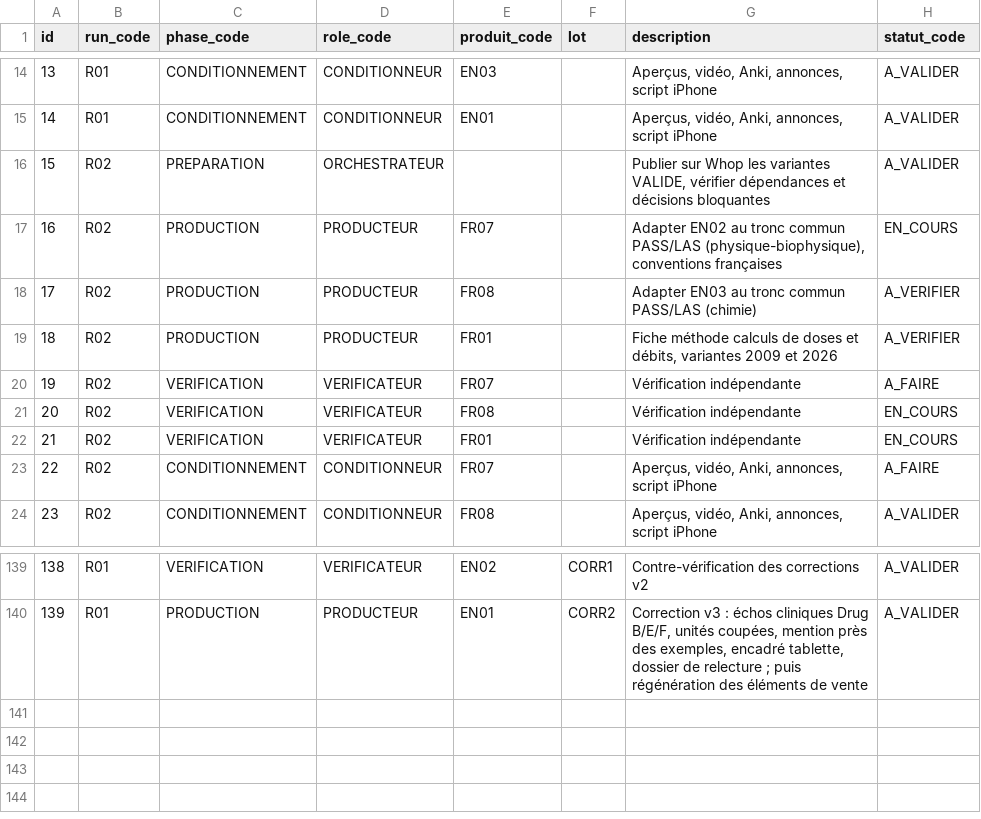
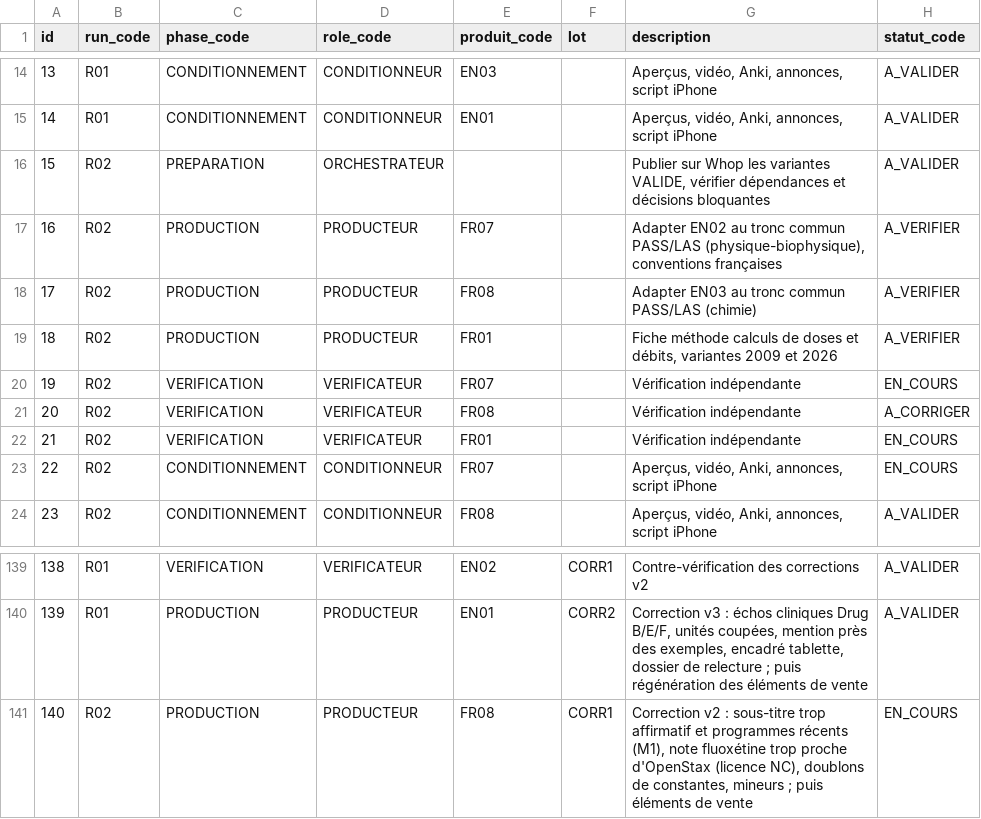
Before and after one commit to pataplume/mindshelf, a CSV file: data/run_taches.csv, drawn as a sheet; only a part is shown, gaps mark what is left out.

```diff
--- a/data/run_taches.csv
+++ b/data/run_taches.csv
@@ -16,9 +16,9 @@ id,run_code,phase_code,role_code,produit_code,lot,description,statut_code
 15,R02,PREPARATION,ORCHESTRATEUR,,,"Publier sur Whop les variantes VALIDE, vérifier dépendances et décisions bloquantes",A_VALIDER
-16,R02,PRODUCTION,PRODUCTEUR,FR07,,"Adapter EN02 au tronc commun PASS/LAS (physique-biophysique), conventions françaises",EN_COURS
+16,R02,PRODUCTION,PRODUCTEUR,FR07,,"Adapter EN02 au tronc commun PASS/LAS (physique-biophysique), conventions françaises",A_VERIFIER
 17,R02,PRODUCTION,PRODUCTEUR,FR08,,Adapter EN03 au tronc commun PASS/LAS (chimie),A_VERIFIER
 18,R02,PRODUCTION,PRODUCTEUR,FR01,,"Fiche méthode calculs de doses et débits, variantes 2009 et 2026",A_VERIFIER
-19,R02,VERIFICATION,VERIFICATEUR,FR07,,Vérification indépendante,A_FAIRE
-20,R02,VERIFICATION,VERIFICATEUR,FR08,,Vérification indépendante,EN_COURS
+19,R02,VERIFICATION,VERIFICATEUR,FR07,,Vérification indépendante,EN_COURS
+20,R02,VERIFICATION,VERIFICATEUR,FR08,,Vérification indépendante,A_CORRIGER
 21,R02,VERIFICATION,VERIFICATEUR,FR01,,Vérification indépendante,EN_COURS
-22,R02,CONDITIONNEMENT,CONDITIONNEUR,FR07,,"Aperçus, vidéo, Anki, annonces, script iPhone",A_FAIRE
+22,R02,CONDITIONNEMENT,CONDITIONNEUR,FR07,,"Aperçus, vidéo, Anki, annonces, script iPhone",EN_COURS
 23,R02,CONDITIONNEMENT,CONDITIONNEUR,FR08,,"Aperçus, vidéo, Anki, annonces, script iPhone",A_VALIDER
@@ -140 +140,2 @@ id,run_code,phase_code,role_code,produit_code,lot,description,statut_code
 139,R01,PRODUCTION,PRODUCTEUR,EN01,CORR2,"Correction v3 : échos cliniques Drug B/E/F, unités coupées, mention près des exemples, encadré tablette, dossier de relecture ; puis régénération des éléments de vente",A_VALIDER
+140,R02,PRODUCTION,PRODUCTEUR,FR08,CORR1,"Correction v2 : sous-titre trop affirmatif et programmes récents (M1), note fluoxétine trop proche d'OpenStax (licence NC), doublons de constantes, mineurs ; puis éléments de vente",EN_COURS
```
Also changed, not shown: data/produits.csv, data/revues.csv, 7 other files.
